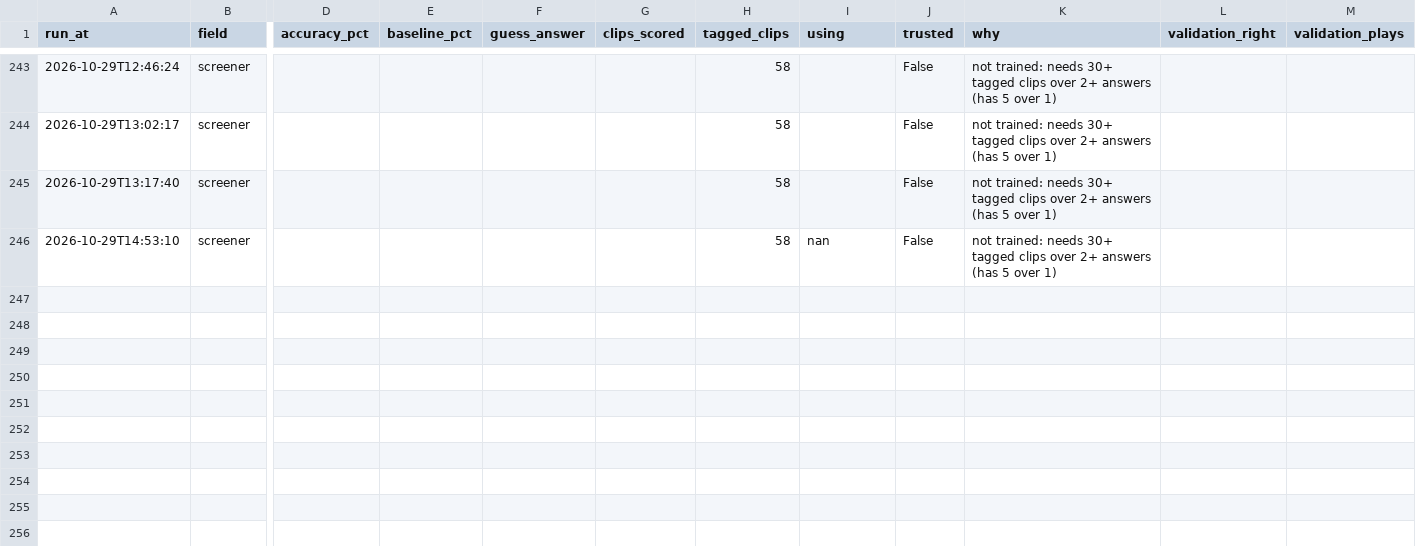
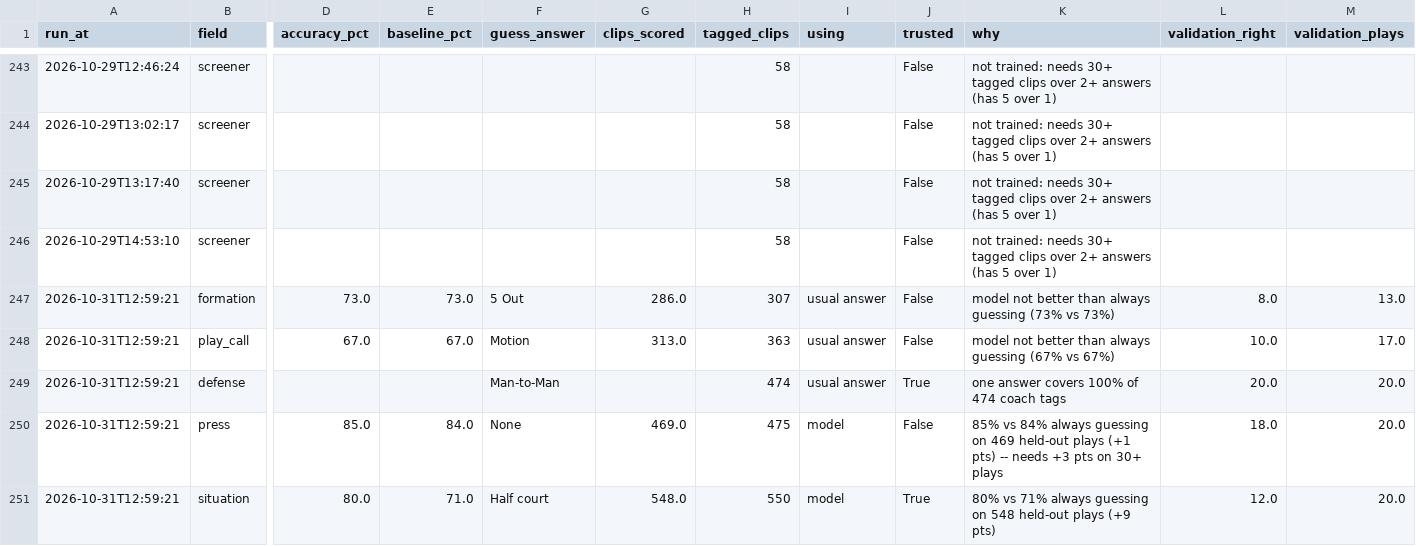
Before and after one commit to fritschcm272/uwwmensbball, a CSV file: data/uww_tag_model_history.csv, drawn as a sheet; only a part is shown, gaps mark what is left out; rows hold the shown columns only; the diff covers the shown part only; the diff names each change by its address in the sheet, - before the commit and + after, or states it on an @@ line.

```diff
--- a/data/uww_tag_model_history.csv
+++ b/data/uww_tag_model_history.csv
-I246 (using): nan
+I246 (using): (empty)
+row 247: 2026-10-31T12:59:21 | formation | 73.0 | 73.0 | 5 Out | 286.0 | 307 | usual answer | False | model not better than always guessing (73% vs 73%) | 8.0 | 13.0
+row 248: 2026-10-31T12:59:21 | play_call | 67.0 | 67.0 | Motion | 313.0 | 363 | usual answer | False | model not better than always guessing (67% vs 67%) | 10.0 | 17.0
+row 249: 2026-10-31T12:59:21 | defense |  |  | Man-to-Man |  | 474 | usual answer | True | one answer covers 100% of 474 coach tags | 20.0 | 20.0
+row 250: 2026-10-31T12:59:21 | press | 85.0 | 84.0 | None | 469.0 | 475 | model | False | 85% vs 84% always guessing on 469 held-out plays (+1 pts) -- needs +3 pts on 30+ plays | 18.0 | 20.0
+row 251: 2026-10-31T12:59:21 | situation | 80.0 | 71.0 | Half court | 548.0 | 550 | model | True | 80% vs 71% always guessing on 548 held-out plays (+9 pts) | 12.0 | 20.0
```
Also changed, not shown: 5 added rows elsewhere in this file, data/uww_action_reads.csv, data/uww_tag_field_trust.csv, 27 other files.
